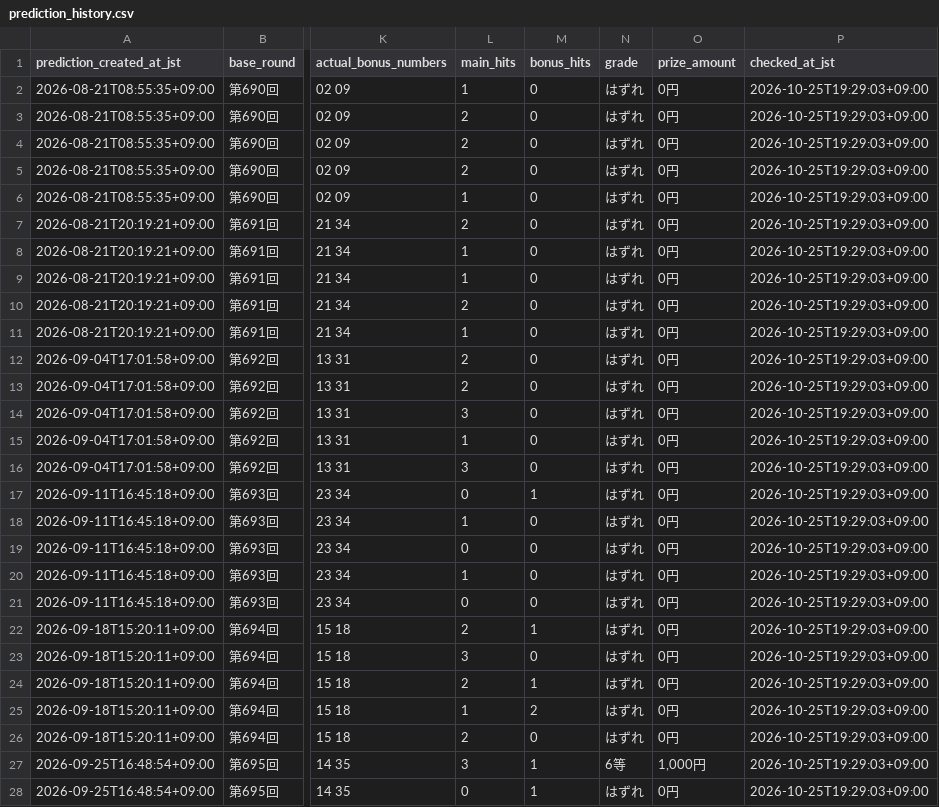
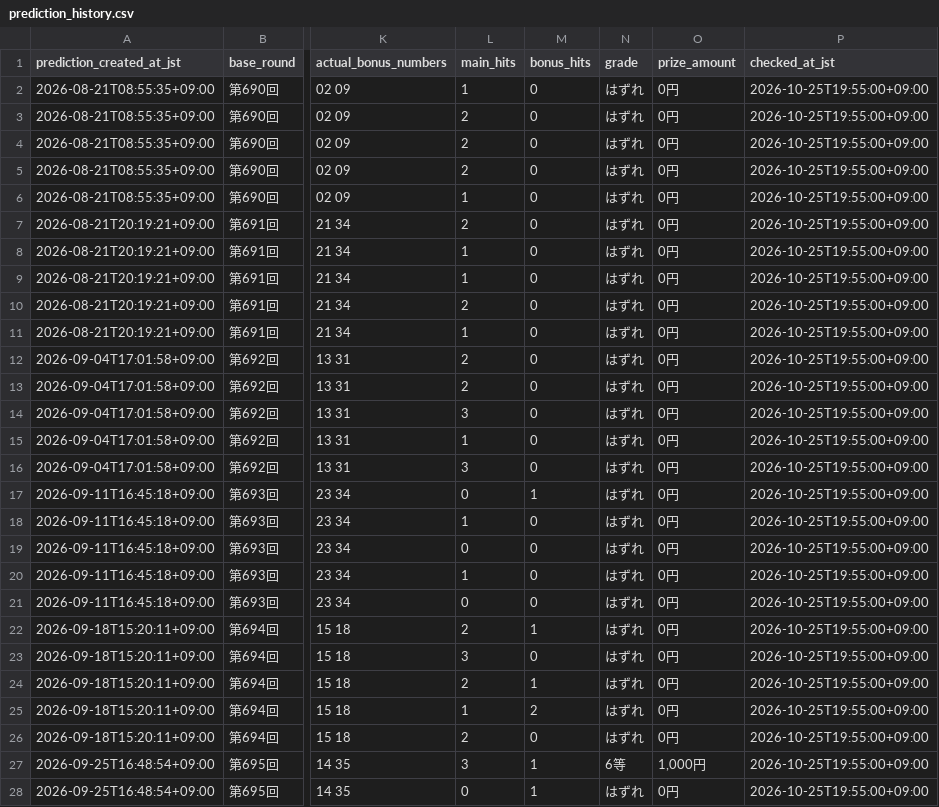
Before and after one commit to Joker7822/LOTO7_AI_AGENT, a CSV file: loto7_agent_output/prediction_history.csv, drawn as a sheet; only a part is shown, gaps mark what is left out; the diff covers the shown part only; the diff names each change by its address in the sheet, - before the commit and + after, or states it on an @@ line.

```diff
--- a/loto7_agent_output/prediction_history.csv
+++ b/loto7_agent_output/prediction_history.csv
-P2:P28 (checked_at_jst): 2026-10-25T19:29:03+09:00
+P2:P28 (checked_at_jst): 2026-10-25T19:55:00+09:00
```
Also changed, not shown: 23 edited cells elsewhere in this file, 7 other files.
